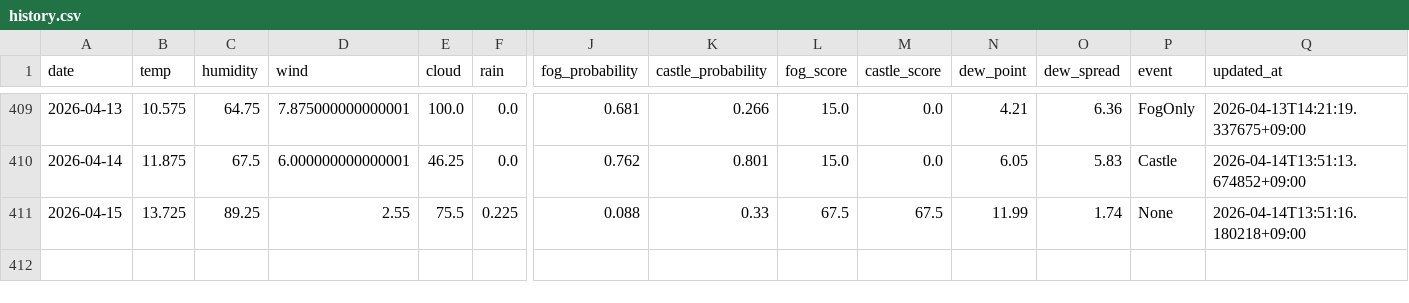
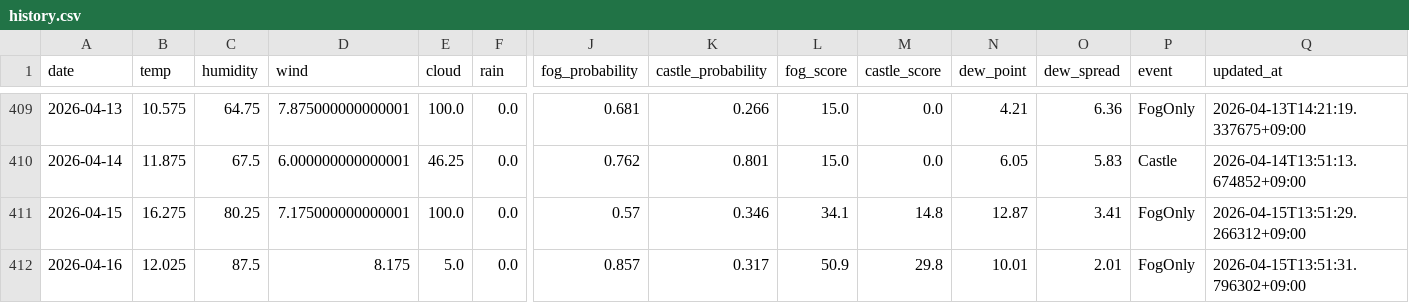
Before and after one commit to 2Gsasaki/skycastle-ai, a CSV file: data/history.csv, drawn as a sheet; only a part is shown, gaps mark what is left out; rows hold the shown columns only; the diff covers the shown part only; the diff names each change by its address in the sheet, - before the commit and + after, or states it on an @@ line.

```diff
--- a/data/history.csv
+++ b/data/history.csv
-B411 (temp): 13.725
+B411 (temp): 16.275
-C411 (humidity): 89.25
+C411 (humidity): 80.25
-D411 (wind): 2.55
+D411 (wind): 7.175000000000001
-E411 (cloud): 75.5
+E411 (cloud): 100.0
-F411 (rain): 0.225
+F411 (rain): 0.0
-J411 (fog_probability): 0.088
+J411 (fog_probability): 0.57
-K411 (castle_probability): 0.33
+K411 (castle_probability): 0.346
-L411 (fog_score): 67.5
+L411 (fog_score): 34.1
-M411 (castle_score): 67.5
+M411 (castle_score): 14.8
-N411 (dew_point): 11.99
+N411 (dew_point): 12.87
-O411 (dew_spread): 1.74
+O411 (dew_spread): 3.41
-P411 (event): None
+P411 (event): FogOnly
-Q411 (updated_at): 2026-04-14T13:51:16.180218+09:00
+Q411 (updated_at): 2026-04-15T13:51:29.266312+09:00
+row 412: 2026-04-16 | 12.025 | 87.5 | 8.175 | 5.0 | 0.0 | 0.857 | 0.317 | 50.9 | 29.8 | 10.01 | 2.01 | FogOnly | 2026-04-15T13:51:31.796302+09:00
```
Also changed, not shown: 1 edited cell elsewhere in this file, 5 other files.
